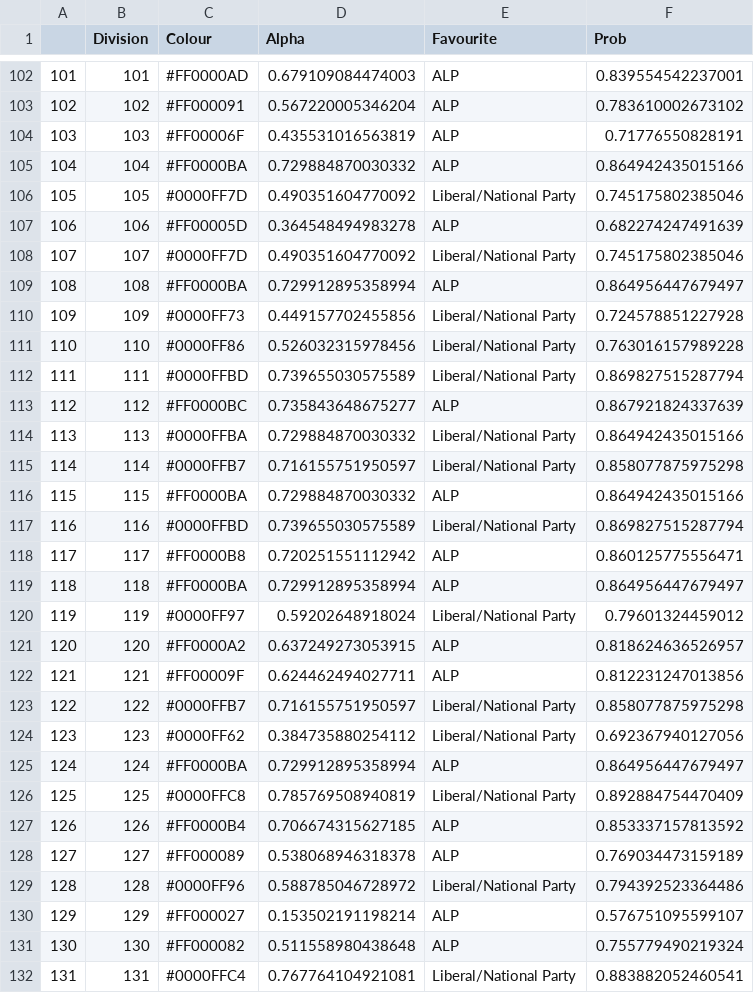
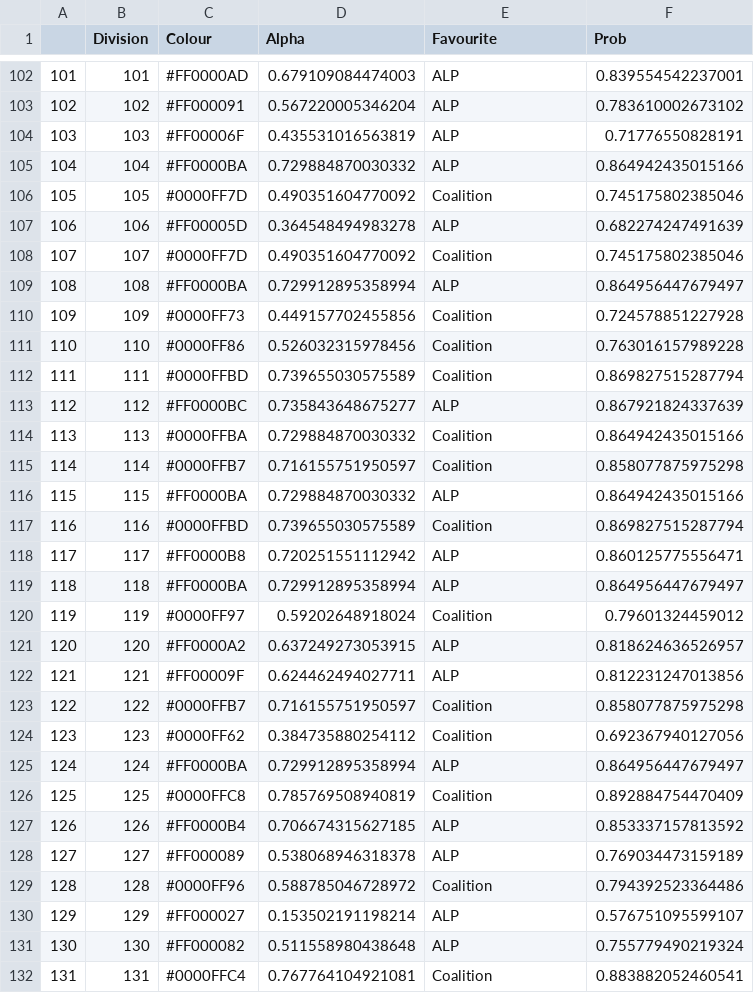
Before and after one commit to tgsergeant/150Hexagons, a CSV file: input/data-2013-08-01.csv, drawn as a sheet; only a part is shown, gaps mark what is left out; the diff covers the shown part only.

```diff
--- a/input/data-2013-08-01.csv
+++ b/input/data-2013-08-01.csv
@@ -105,28 +105,28 @@
 "104","104","#FF0000BA",0.729884870030332,"ALP",0.864942435015166
-"105","105","#0000FF7D",0.490351604770092,"Liberal/National Party",0.745175802385046
+"105","105","#0000FF7D",0.490351604770092,"Coalition",0.745175802385046
 "106","106","#FF00005D",0.364548494983278,"ALP",0.682274247491639
-"107","107","#0000FF7D",0.490351604770092,"Liberal/National Party",0.745175802385046
+"107","107","#0000FF7D",0.490351604770092,"Coalition",0.745175802385046
 "108","108","#FF0000BA",0.729912895358994,"ALP",0.864956447679497
-"109","109","#0000FF73",0.449157702455856,"Liberal/National Party",0.724578851227928
-"110","110","#0000FF86",0.526032315978456,"Liberal/National Party",0.763016157989228
-"111","111","#0000FFBD",0.739655030575589,"Liberal/National Party",0.869827515287794
+"109","109","#0000FF73",0.449157702455856,"Coalition",0.724578851227928
+"110","110","#0000FF86",0.526032315978456,"Coalition",0.763016157989228
+"111","111","#0000FFBD",0.739655030575589,"Coalition",0.869827515287794
 "112","112","#FF0000BC",0.735843648675277,"ALP",0.867921824337639
-"113","113","#0000FFBA",0.729884870030332,"Liberal/National Party",0.864942435015166
-"114","114","#0000FFB7",0.716155751950597,"Liberal/National Party",0.858077875975298
+"113","113","#0000FFBA",0.729884870030332,"Coalition",0.864942435015166
+"114","114","#0000FFB7",0.716155751950597,"Coalition",0.858077875975298
 "115","115","#FF0000BA",0.729884870030332,"ALP",0.864942435015166
-"116","116","#0000FFBD",0.739655030575589,"Liberal/National Party",0.869827515287794
+"116","116","#0000FFBD",0.739655030575589,"Coalition",0.869827515287794
 "117","117","#FF0000B8",0.720251551112942,"ALP",0.860125775556471
 "118","118","#FF0000BA",0.729912895358994,"ALP",0.864956447679497
-"119","119","#0000FF97",0.59202648918024,"Liberal/National Party",0.79601324459012
+"119","119","#0000FF97",0.59202648918024,"Coalition",0.79601324459012
 "120","120","#FF0000A2",0.637249273053915,"ALP",0.818624636526957
 "121","121","#FF00009F",0.624462494027711,"ALP",0.812231247013856
-"122","122","#0000FFB7",0.716155751950597,"Liberal/National Party",0.858077875975298
-"123","123","#0000FF62",0.384735880254112,"Liberal/National Party",0.692367940127056
+"122","122","#0000FFB7",0.716155751950597,"Coalition",0.858077875975298
+"123","123","#0000FF62",0.384735880254112,"Coalition",0.692367940127056
 "124","124","#FF0000BA",0.729912895358994,"ALP",0.864956447679497
-"125","125","#0000FFC8",0.785769508940819,"Liberal/National Party",0.892884754470409
+"125","125","#0000FFC8",0.785769508940819,"Coalition",0.892884754470409
 "126","126","#FF0000B4",0.706674315627185,"ALP",0.853337157813592
 "127","127","#FF000089",0.538068946318378,"ALP",0.769034473159189
-"128","128","#0000FF96",0.588785046728972,"Liberal/National Party",0.794392523364486
+"128","128","#0000FF96",0.588785046728972,"Coalition",0.794392523364486
 "129","129","#FF000027",0.153502191198214,"ALP",0.576751095599107
 "130","130","#FF000082",0.511558980438648,"ALP",0.755779490219324
-"131","131","#0000FFC4",0.767764104921081,"Liberal/National Party",0.883882052460541
+"131","131","#0000FFC4",0.767764104921081,"Coalition",0.883882052460541
```
Also changed, not shown: 69 edited cells elsewhere in this file, 1 other file.
